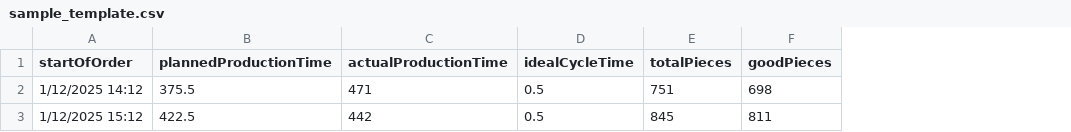
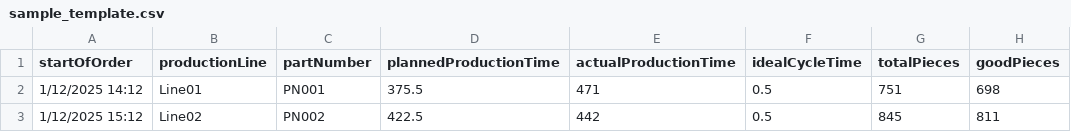
Before and after one commit to exithora/oee-dashboard1, a CSV file: templates/sample_template.csv, drawn as a sheet; only a part is shown; the diff names each change by its address in the sheet, - before the commit and + after, or states it on an @@ line.

Commit message:
Agent query: I've added production line and part number columns with filtering capabilities. Could you please check if the new filters work and if the production line and part information is visible in the visualizations?
Enhance OEE dashboard with production line and part number filtering and display.

Screenshot: https://storage.googleapis.com/screenshot-production-us-central1/25db7e41-1957-46f5-b1c7-0720caed9377/e88b5586-db65-41f1-be32-dd3500d98909.jpg

```diff
--- a/templates/sample_template.csv
+++ b/templates/sample_template.csv
+column B (productionLine), rows 2-3: Line01 | Line02
+column C (partNumber), rows 2-3: PN001 | PN002
```
Also changed, not shown: 3 other files.
